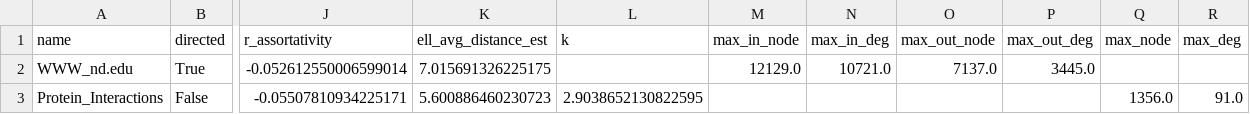
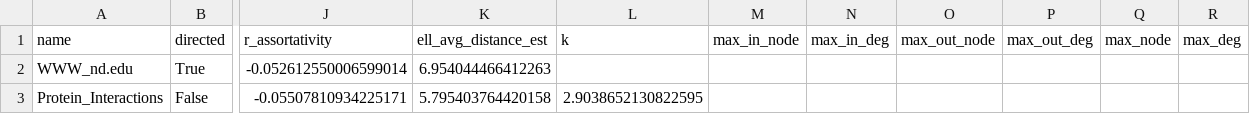
Before and after one commit to michelleamesquita/redes-reais, a CSV file: metrics_newman_benchmarks.csv, drawn as a sheet; only a part is shown, gaps mark what is left out; the diff names each change by its address in the sheet, - before the commit and + after, or states it on an @@ line.

```diff
--- a/metrics_newman_benchmarks.csv
+++ b/metrics_newman_benchmarks.csv
-K2 (ell_avg_distance_est): 7.015691326225175
+K2 (ell_avg_distance_est): 6.954044466412263
-M2 (max_in_node): 12129.0
+M2 (max_in_node): (empty)
-N2 (max_in_deg): 10721.0
+N2 (max_in_deg): (empty)
-O2 (max_out_node): 7137.0
+O2 (max_out_node): (empty)
-P2 (max_out_deg): 3445.0
+P2 (max_out_deg): (empty)
-K3 (ell_avg_distance_est): 5.600886460230723
+K3 (ell_avg_distance_est): 5.795403764420158
-Q3 (max_node): 1356.0
+Q3 (max_node): (empty)
-R3 (max_deg): 91.0
+R3 (max_deg): (empty)
```
Also changed, not shown: 2 other files.
